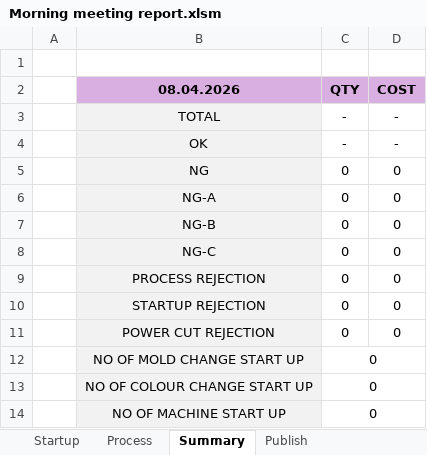
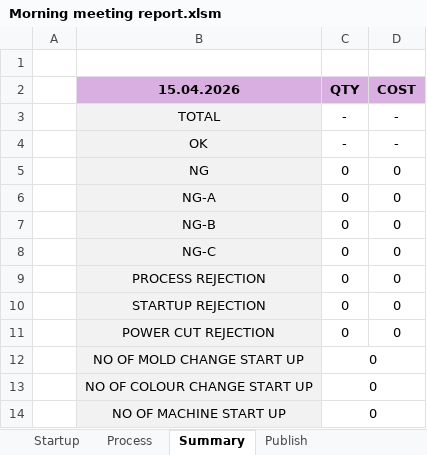
Before and after one commit to Dhamo2005/TOPRUN, an Excel workbook: Morning meeting report.xlsm, sheet Summary, drawn as a sheet; values as stored, in another font and other column widths than the file's, no borders; the diff names each change by its address in the sheet, - before the commit and + after, or states it on an @@ line.

```diff
--- a/Morning meeting report.xlsm (sheet Summary)
+++ b/Morning meeting report.xlsm (sheet Summary)
-B2: 08.04.2026
+B2: 15.04.2026
```
Also changed, not shown: sheet Publish, charts or pictures.
